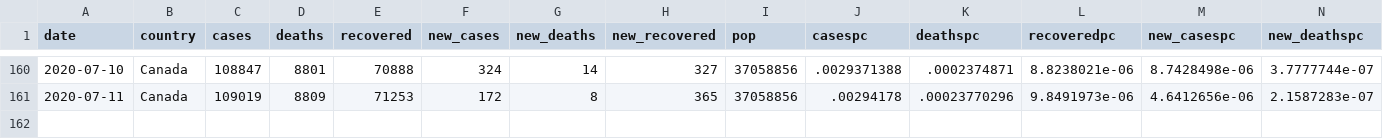
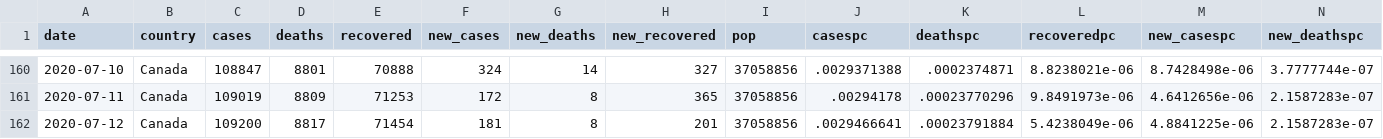
Before and after one commit to minnzc/Canada_COVID19, a CSV file: input_data/covid_canada.csv, drawn as a sheet; only a part is shown, gaps mark what is left out; rows hold the shown columns only; the diff names each change by its address in the sheet, - before the commit and + after, or states it on an @@ line.

```diff
--- a/input_data/covid_canada.csv
+++ b/input_data/covid_canada.csv
+row 162: 2020-07-12 | Canada | 109200 | 8817 | 71454 | 181 | 8 | 201 | 37058856 | .0029466641 | .00023791884 | 5.4238049e-06 | 4.8841225e-06 | 2.1587283e-07
```
Also changed, not shown: input_data/covid_province.csv, 4 other files.
